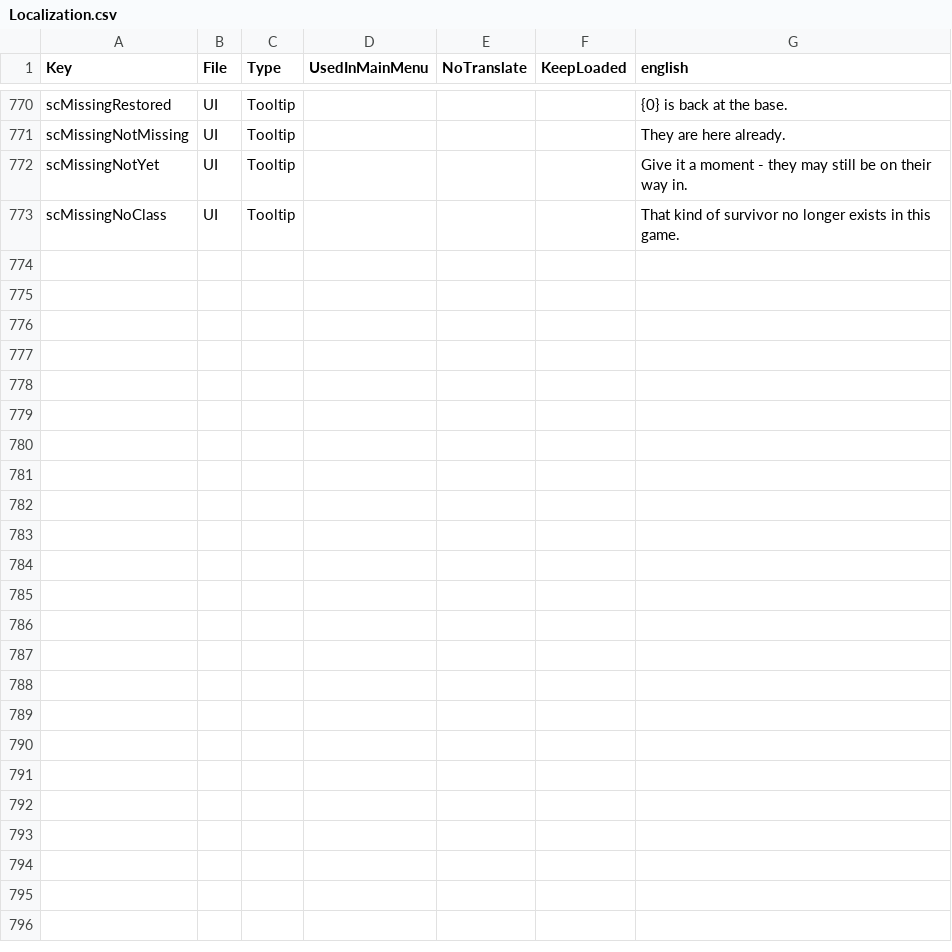
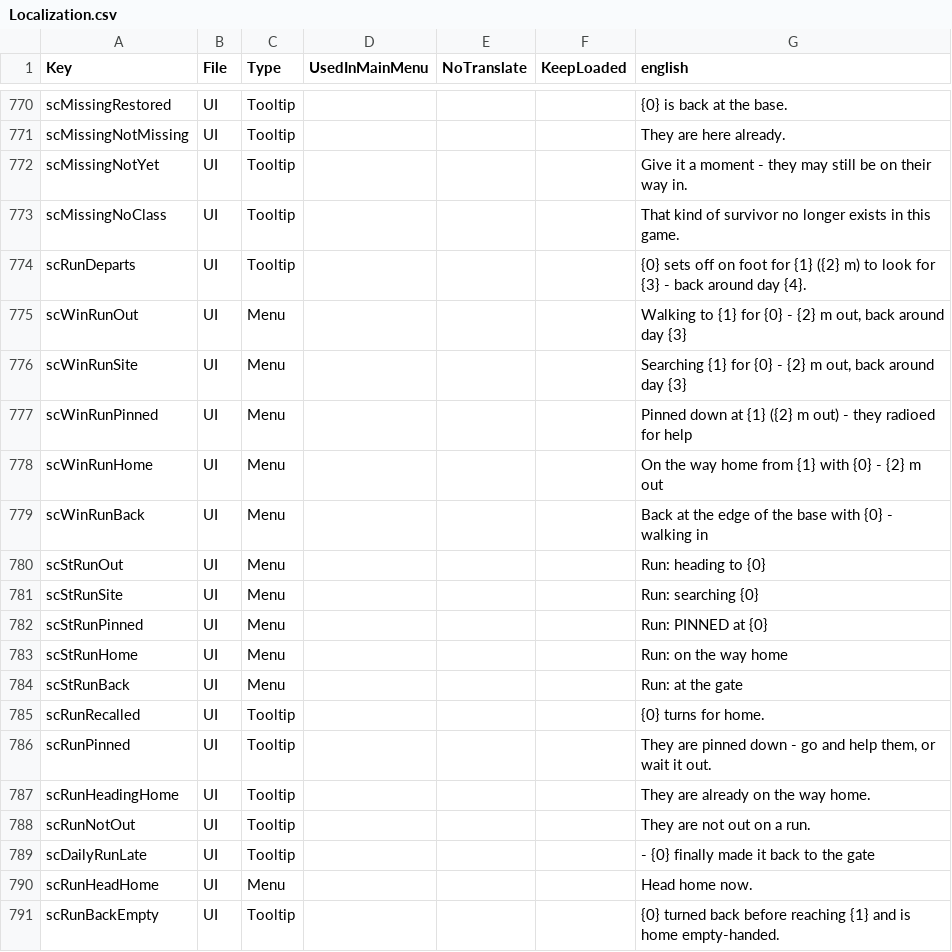
Before and after one commit to Relentless757/SurvivorCommunity, a CSV file: Config/Localization.csv, drawn as a sheet; only a part is shown, gaps mark what is left out.

```diff
--- a/Config/Localization.csv
+++ b/Config/Localization.csv
@@ -773 +773,19 @@ scMissingNotYet,UI,Tooltip,,,,Give it a moment - they may still be on their way
 scMissingNoClass,UI,Tooltip,,,,That kind of survivor no longer exists in this game.
+scRunDeparts,UI,Tooltip,,,,{0} sets off on foot for {1} ({2} m) to look for {3} - back around day {4}.
+scWinRunOut,UI,Menu,,,,"Walking to {1} for {0} - {2} m out, back around day {3}"
+scWinRunSite,UI,Menu,,,,"Searching {1} for {0} - {2} m out, back around day {3}"
+scWinRunPinned,UI,Menu,,,,Pinned down at {1} ({2} m out) - they radioed for help
+scWinRunHome,UI,Menu,,,,On the way home from {1} with {0} - {2} m out
+scWinRunBack,UI,Menu,,,,Back at the edge of the base with {0} - walking in
+scStRunOut,UI,Menu,,,,Run: heading to {0}
+scStRunSite,UI,Menu,,,,Run: searching {0}
+scStRunPinned,UI,Menu,,,,Run: PINNED at {0}
+scStRunHome,UI,Menu,,,,Run: on the way home
+scStRunBack,UI,Menu,,,,Run: at the gate
+scRunRecalled,UI,Tooltip,,,,{0} turns for home.
+scRunPinned,UI,Tooltip,,,,"They are pinned down - go and help them, or wait it out."
+scRunHeadingHome,UI,Tooltip,,,,They are already on the way home.
+scRunNotOut,UI,Tooltip,,,,They are not out on a run.
+scDailyRunLate,UI,Tooltip,,,,- {0} finally made it back to the gate
+scRunHeadHome,UI,Menu,,,,Head home now.
+scRunBackEmpty,UI,Tooltip,,,,{0} turned back before reaching {1} and is home empty-handed.
```
Also changed, not shown: 26 other files.
